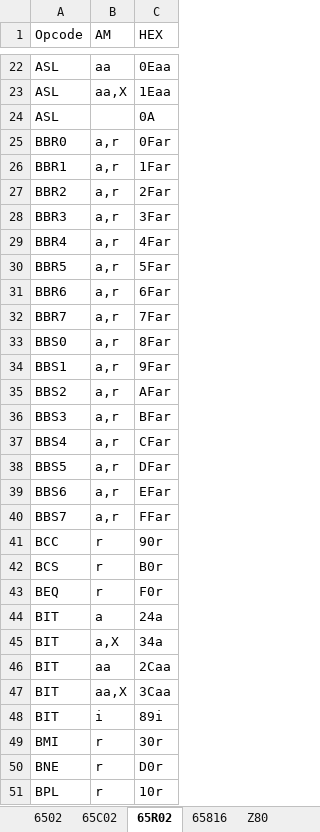
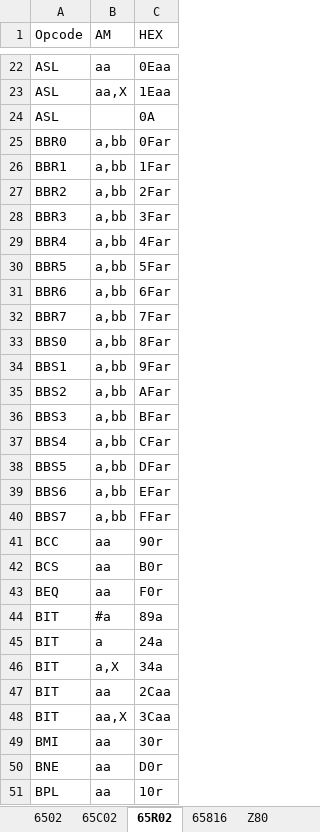
Before and after one commit to A2osX/A2osX, an Excel workbook: .Tools/ASM.T.xlsm, sheet 65R02, drawn as a sheet; only a part is shown, gaps mark what is left out; values as stored, in another font and other column widths than the file's, no borders; removed rows and columns are numbered as before the commit, all else as after; the diff covers the shown part only; the diff names each change by its address in the sheet, - before the commit and + after, or states it on an @@ line.

```diff
--- a/.Tools/ASM.T.xlsm (sheet 65R02)
+++ b/.Tools/ASM.T.xlsm (sheet 65R02)
-B25:B40 (AM): a,r
+B25:B40 (AM): a,bb
-B41:B43 (AM): r
+B41:B43 (AM): aa
+row 44: BIT | #a | 89a
-row 48: BIT | i | 89i
-B49:B51 (AM): r
+B49:B51 (AM): aa
```
Also changed, not shown: 11 added rows, 11 removed rows, 2 moved rows and 3 edited cells elsewhere in this sheet, sheet 65816, sheet 65C02, sheet 6502, sheet Z80, 17 other files.
